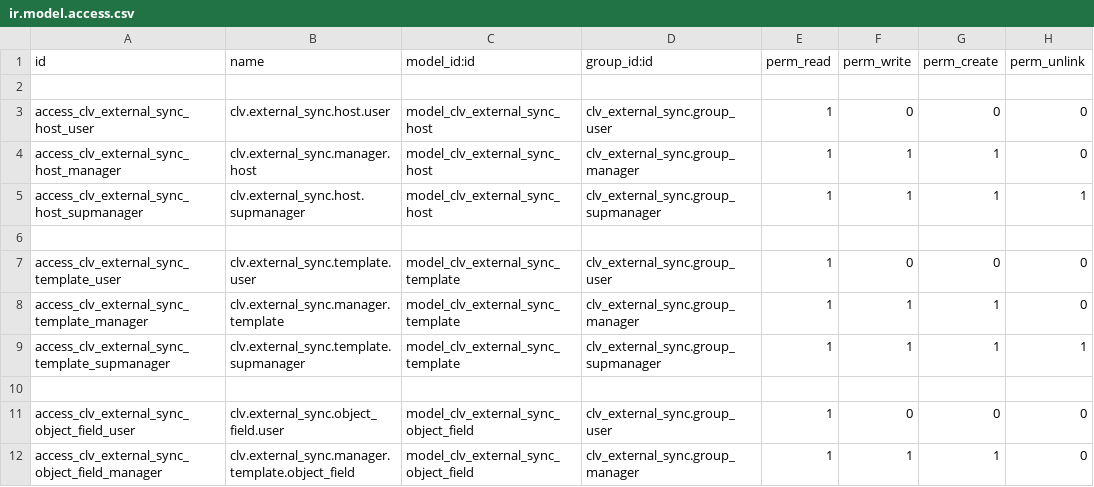
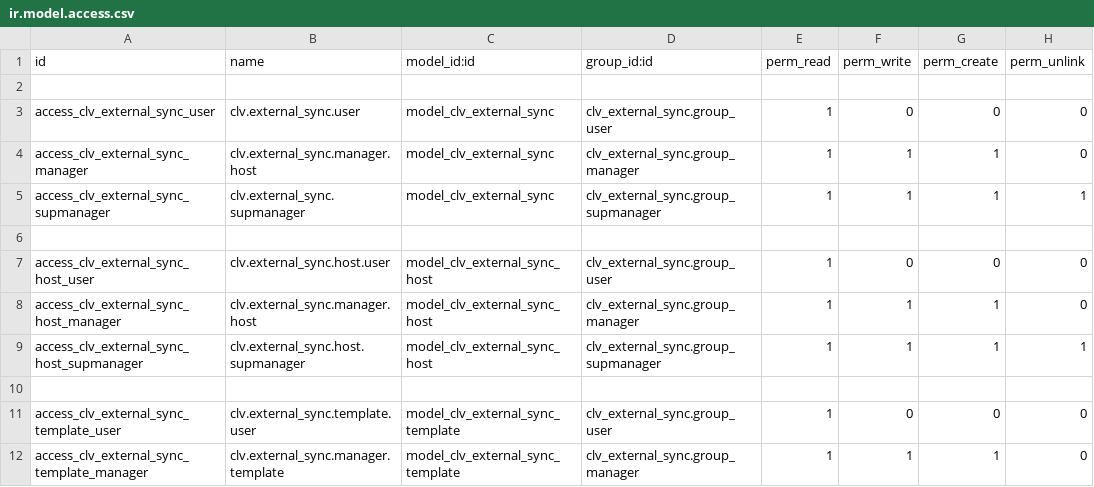
Before and after one commit to CLVsol/clvsol_odoo_addons, a CSV file: clv_external_sync/security/ir.model.access.csv, drawn as a sheet; only a part is shown; the shorter side is filled out with more unchanged rows.

Commit message:
[IMP] clv_external_sync (IMP security/ir.model.access.csv)

```diff
--- a/clv_external_sync/security/ir.model.access.csv
+++ b/clv_external_sync/security/ir.model.access.csv
@@ -2,2 +2,6 @@ id,name,model_id:id,group_id:id,perm_read,perm_write,perm_create,perm_unlink
 
+access_clv_external_sync_user,clv.external_sync.user,model_clv_external_sync,clv_external_sync.group_user,1,0,0,0
+access_clv_external_sync_manager,clv.external_sync.manager.host,model_clv_external_sync,clv_external_sync.group_manager,1,1,1,0
+access_clv_external_sync_supmanager,clv.external_sync.supmanager,model_clv_external_sync,clv_external_sync.group_supmanager,1,1,1,1
+
 access_clv_external_sync_host_user,clv.external_sync.host.user,model_clv_external_sync_host,clv_external_sync.group_user,1,0,0,0
```
